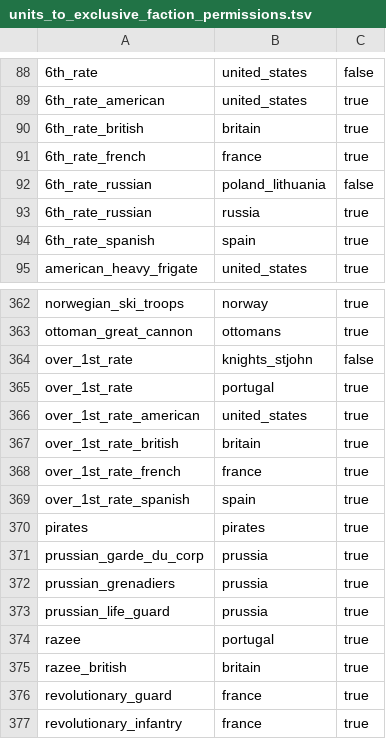
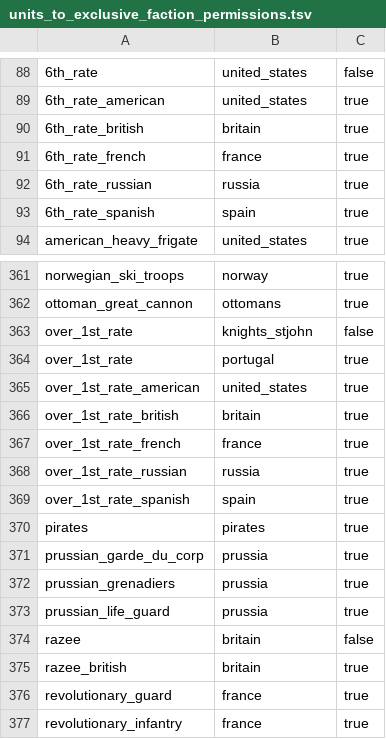
Before and after one commit to ilia-sharafutdinov/fellahin, a TSV file: pack/db/units_to_exclusive_faction_permissions_tables/units_to_exclusive_faction_permissions.tsv, drawn as a sheet; only a part is shown, gaps mark what is left out; removed rows and columns are numbered as before the commit, all else as after; the diff names each change by its address in the sheet, - before the commit and + after, or states it on an @@ line.

```diff
--- a/pack/db/units_to_exclusive_faction_permissions_tables/units_to_exclusive_faction_permissions.tsv
+++ b/pack/db/units_to_exclusive_faction_permissions_tables/units_to_exclusive_faction_permissions.tsv
-row 92: 6th_rate_russian | poland_lithuania | false
+row 368: over_1st_rate_russian | russia | true
-B374: portugal
+B374: britain
-C374: true
+C374: false
```
Also changed, not shown: pack/db/units_to_groupings_military_permissions_tables/units_to_groupings_military_permissions.tsv.
